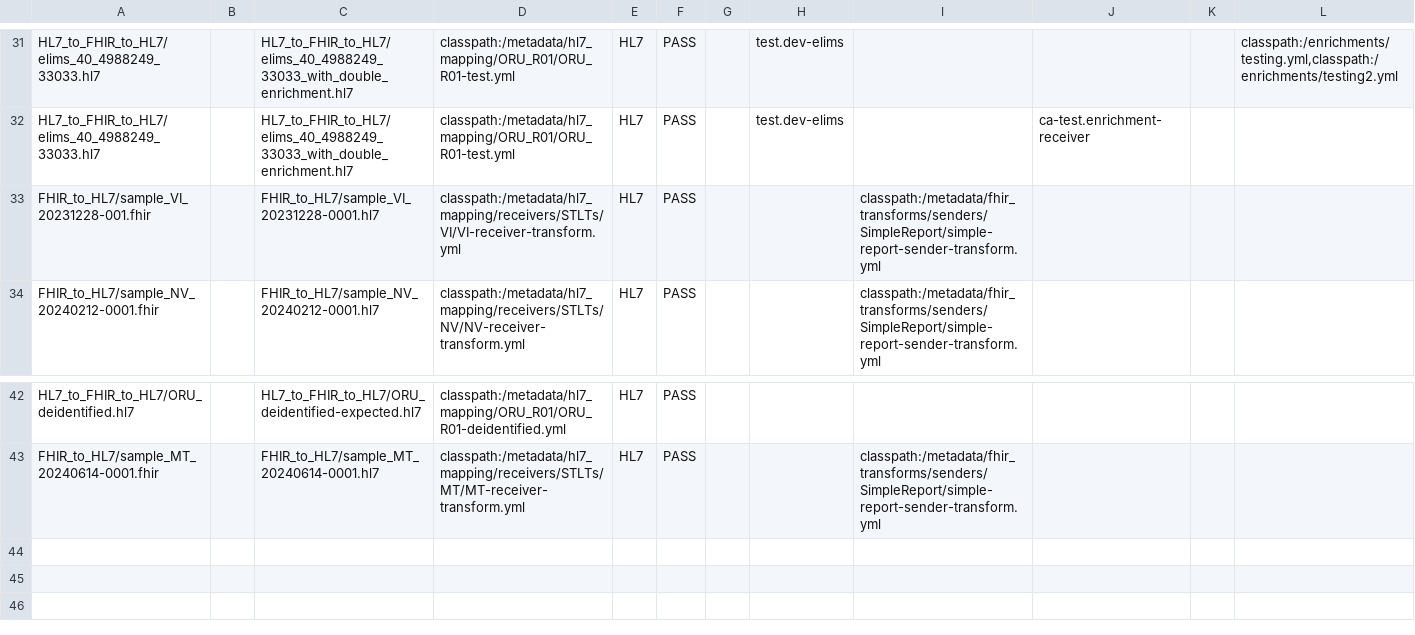
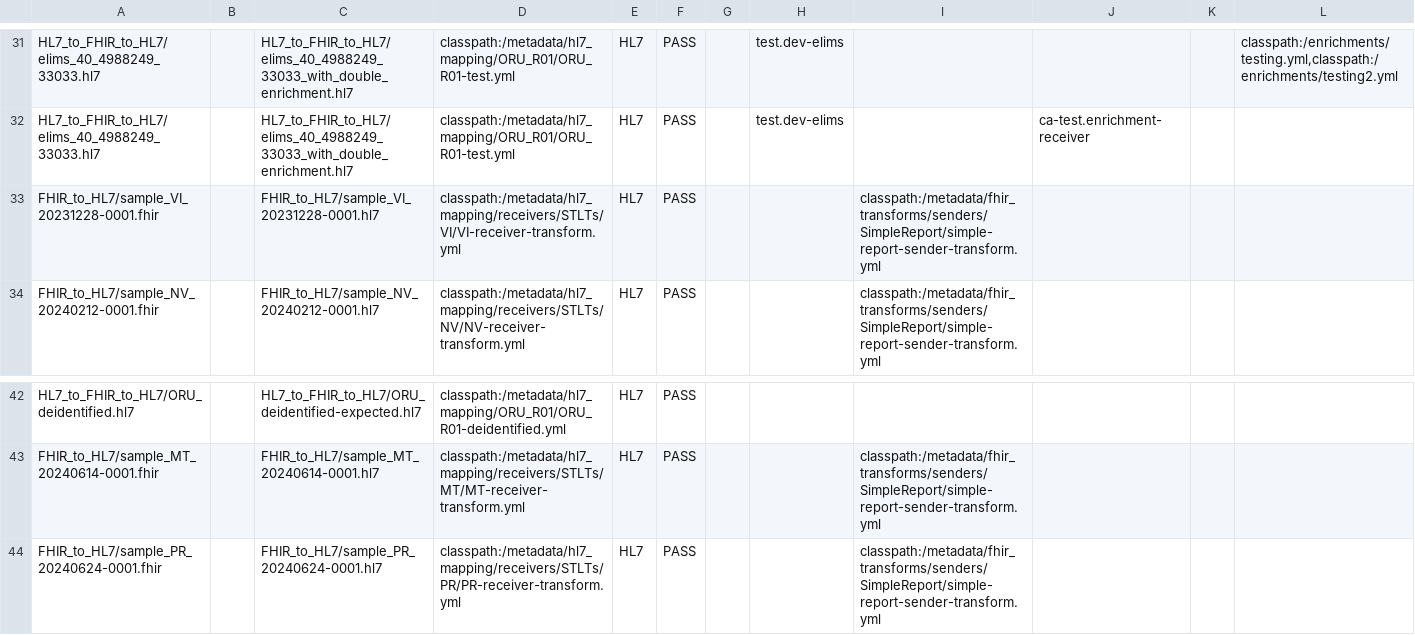
Before and after one commit to CDCgov/prime-reportstream, a CSV file: prime-router/src/testIntegration/resources/datatests/translation-test-config.csv, drawn as a sheet; only a part is shown, gaps mark what is left out.

```diff
--- a/prime-router/src/testIntegration/resources/datatests/translation-test-config.csv
+++ b/prime-router/src/testIntegration/resources/datatests/translation-test-config.csv
@@ -32,3 +32,3 @@ HL7_to_FHIR_to_HL7/elims_40_4988249_33033.hl7,,HL7_to_FHIR_to_HL7/elims_40_49882
 HL7_to_FHIR_to_HL7/elims_40_4988249_33033.hl7,,HL7_to_FHIR_to_HL7/elims_40_4988249_33033_with_double_enrichment.hl7,classpath:/metadata/hl7_mapping/ORU_R01/ORU_R01-test.yml,HL7,PASS,"","test.dev-elims","","ca-test.enrichment-receiver","",""
-FHIR_to_HL7/sample_VI_20231228-001.fhir,,FHIR_to_HL7/sample_VI_20231228-0001.hl7,classpath:/metadata/hl7_mapping/receivers/STLTs/VI/VI-receiver-transform.yml,HL7,PASS,"","","classpath:/metadata/fhir_transforms/senders/SimpleReport/simple-report-sender-transform.yml","","",""
+FHIR_to_HL7/sample_VI_20231228-0001.fhir,,FHIR_to_HL7/sample_VI_20231228-0001.hl7,classpath:/metadata/hl7_mapping/receivers/STLTs/VI/VI-receiver-transform.yml,HL7,PASS,"","","classpath:/metadata/fhir_transforms/senders/SimpleReport/simple-report-sender-transform.yml","","",""
 FHIR_to_HL7/sample_NV_20240212-0001.fhir,,FHIR_to_HL7/sample_NV_20240212-0001.hl7,classpath:/metadata/hl7_mapping/receivers/STLTs/NV/NV-receiver-transform.yml,HL7,PASS,"","","classpath:/metadata/fhir_transforms/senders/SimpleReport/simple-report-sender-transform.yml","","",""
@@ -43 +43,2 @@ HL7_to_FHIR_to_HL7/ORU_deidentified.hl7,,HL7_to_FHIR_to_HL7/ORU_deidentified-exp
 FHIR_to_HL7/sample_MT_20240614-0001.fhir,,FHIR_to_HL7/sample_MT_20240614-0001.hl7,classpath:/metadata/hl7_mapping/receivers/STLTs/MT/MT-receiver-transform.yml,HL7,PASS,"","","classpath:/metadata/fhir_transforms/senders/SimpleReport/simple-report-sender-transform.yml","","",""
+FHIR_to_HL7/sample_PR_20240624-0001.fhir,,FHIR_to_HL7/sample_PR_20240624-0001.hl7,classpath:/metadata/hl7_mapping/receivers/STLTs/PR/PR-receiver-transform.yml,HL7,PASS,"","","classpath:/metadata/fhir_transforms/senders/SimpleReport/simple-report-sender-transform.yml","","",""
```
Also changed, not shown: 4 other files.
